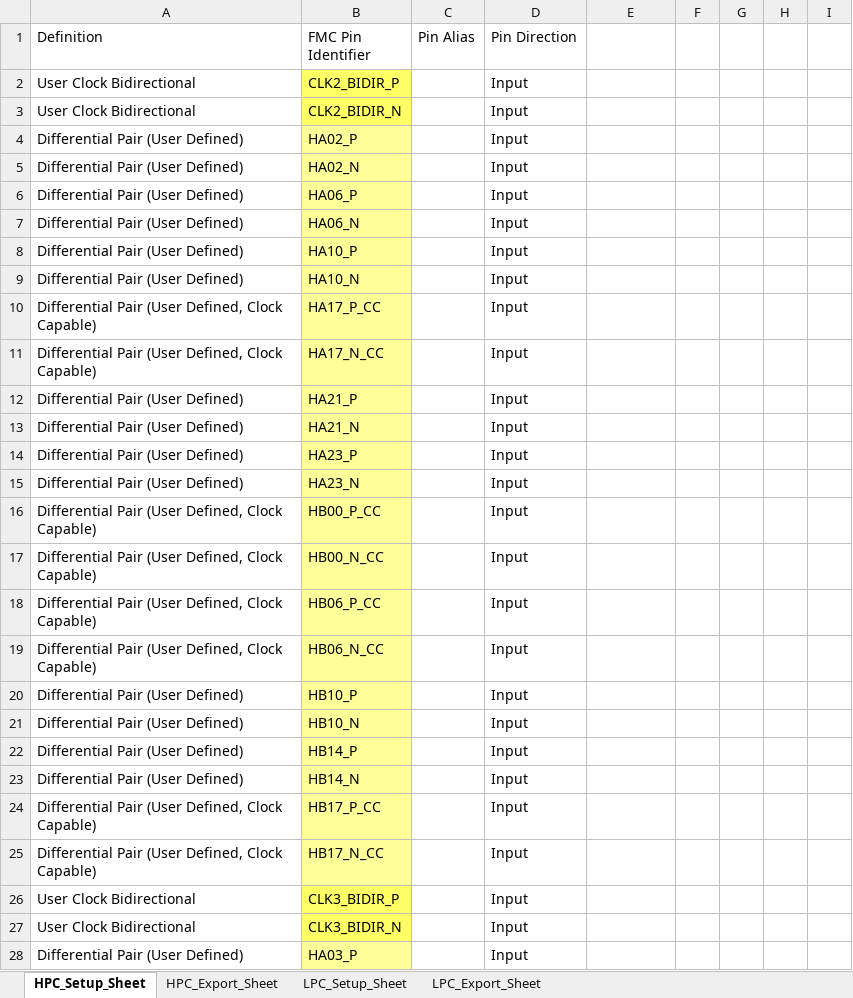
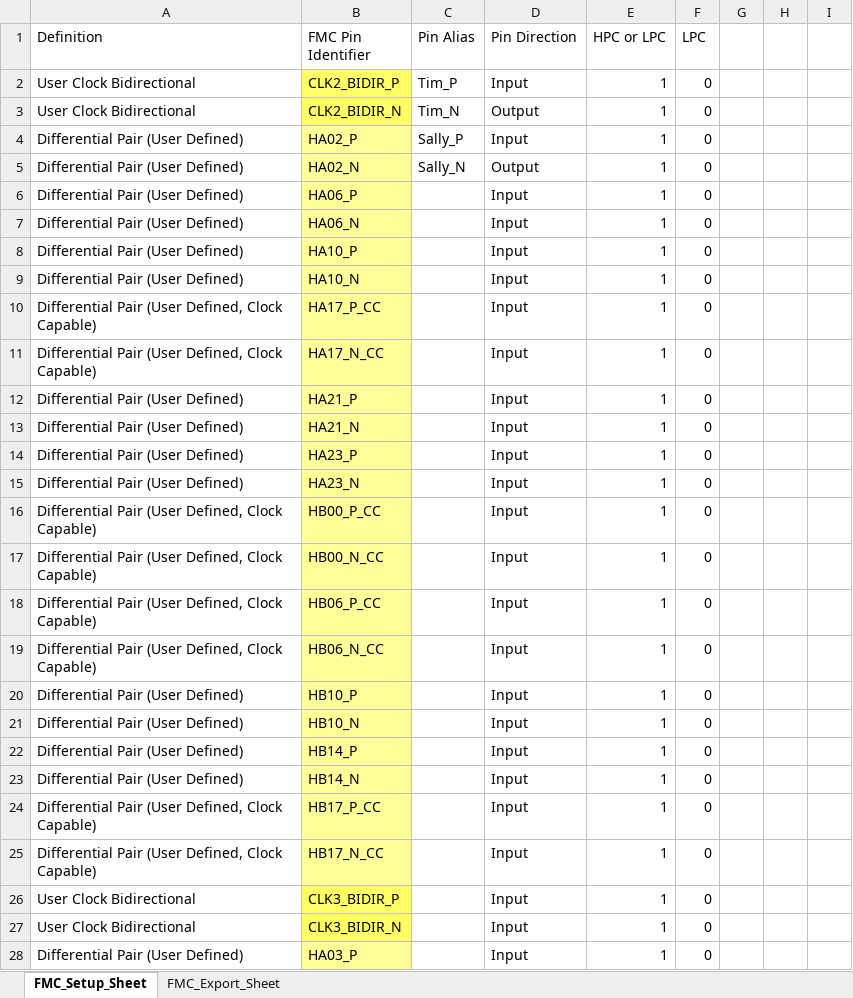
Before and after one commit to latshaw/EES_REPO_CTRL, an Excel workbook: Verilog_Scripting/FMC_Definition_Template.xlsx, sheet FMC_Setup_Sheet, drawn as a sheet; only a part is shown; values as stored, in another font and other column widths than the file's, no borders; conditional formats not drawn; the diff covers the shown part only; the diff names each change by its address in the sheet, - before the commit and + after, or states it on an @@ line.

```diff
--- a/Verilog_Scripting/FMC_Definition_Template.xlsx (sheet FMC_Setup_Sheet)
+++ b/Verilog_Scripting/FMC_Definition_Template.xlsx (sheet FMC_Setup_Sheet)
-sheet tab: HPC_Setup_Sheet
+sheet tab: FMC_Setup_Sheet
-sheet tab: HPC_Export_Sheet
+sheet tab: FMC_Export_Sheet
-sheet tab: LPC_Setup_Sheet
-sheet tab: LPC_Export_Sheet
-E1: (empty)
+E1: HPC or LPC
-F1: (empty)
+F1: LPC
-C2 (Pin Alias): (empty)
+C2 (Pin Alias): Tim_P
-E2:E28 (HPC or LPC): (empty)
+E2:E28 (HPC or LPC): 1
-F2:F28 (LPC): (empty)
+F2:F28 (LPC): 0
-C3 (Pin Alias): (empty)
+C3 (Pin Alias): Tim_N
-D3 (Pin Direction): Input
+D3 (Pin Direction): Output
-C4 (Pin Alias): (empty)
+C4 (Pin Alias): Sally_P
-C5 (Pin Alias): (empty)
+C5 (Pin Alias): Sally_N
-D5 (Pin Direction): Input
+D5 (Pin Direction): Output
```
Also changed, not shown: 393 edited cells elsewhere in this sheet, sheet FMC_Export_Sheet, formulas that keep their value, 1 other file.
